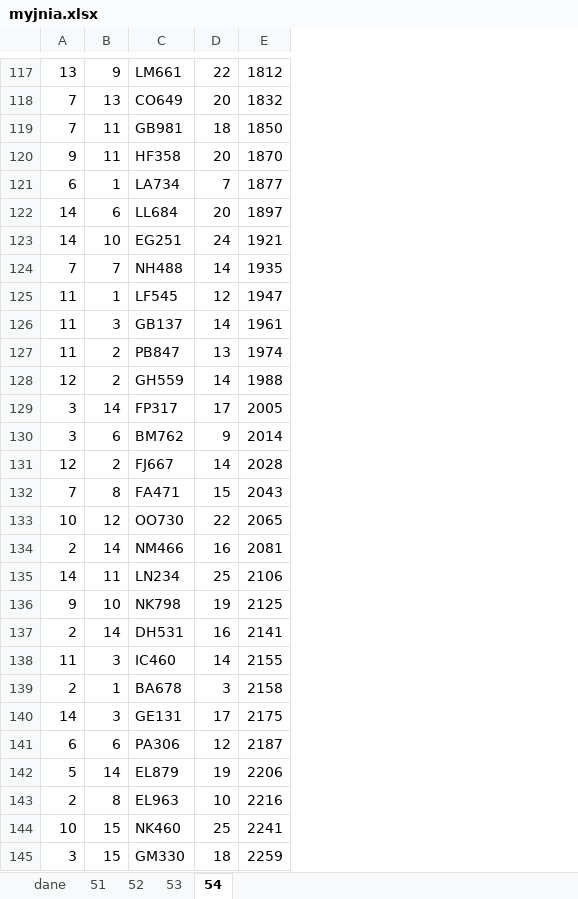
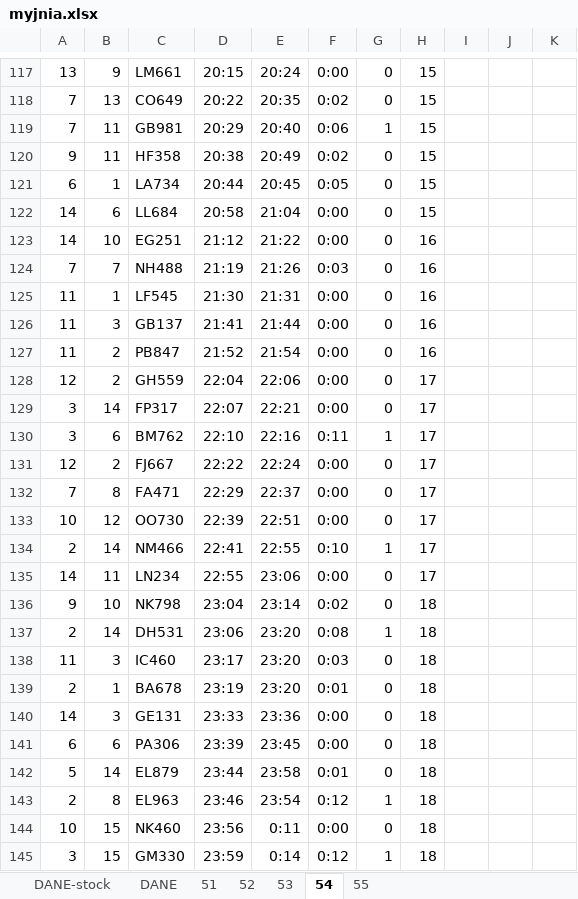
Before and after one commit to pacjo/matura, an Excel workbook: informatyka/202007/cz2/5/myjnia.xlsx, sheet 54, drawn as a sheet; only a part is shown, gaps mark what is left out; values as stored, in another font and other column widths than the file's, no borders; charts and pictures and table styles not drawn; removed rows and columns are numbered as before the commit, all else as after; the diff covers the shown part only; the diff names each change by its address in the sheet, - before the commit and + after, or states it on an @@ line.

```diff
--- a/informatyka/202007/cz2/5/myjnia.xlsx (sheet 54)
+++ b/informatyka/202007/cz2/5/myjnia.xlsx (sheet 54)
-sheet tab: dane
+sheet tab: DANE-stock
+sheet tab: DANE
+sheet tab: 55
+column D, rows 117-145: 20:15 | 20:22 | 20:29 | 20:38 | 20:44 | 20:58 | 21:12 | 21:19 | 21:30 | 21:41 | 21:52 | 22:04 | 22:07 | 22:10 | 22:22 | 22:29 | 22:39 | 22:41 | 22:55 | 23:04 | 23:06 | 23:17 | 23:19 | 23:33 | 23:39 | 23:44 | 23:46 | 23:56 | 23:59
+column E, rows 117-145: 20:24 | 20:35 | 20:40 | 20:49 | 20:45 | 21:04 | 21:22 | 21:26 | 21:31 | 21:44 | 21:54 | 22:06 | 22:21 | 22:16 | 22:24 | 22:37 | 22:51 | 22:55 | 23:06 | 23:14 | 23:20 | 23:20 | 23:20 | 23:36 | 23:45 | 23:58 | 23:54 | 0:11 | 0:14
+column F, rows 117-145: 0:00 | 0:02 | 0:06 | 0:02 | 0:05 | 0:00 | 0:00 | 0:03 | 0:00 | 0:00 | 0:00 | 0:00 | 0:00 | 0:11 | 0:00 | 0:00 | 0:00 | 0:10 | 0:00 | 0:02 | 0:08 | 0:03 | 0:01 | 0:00 | 0:00 | 0:01 | 0:12 | 0:00 | 0:12
+column G, rows 117-145: 0 | 0 | 1 | 0 | 0 | 0 | 0 | 0 | 0 | 0 | 0 | 0 | 0 | 1 | 0 | 0 | 0 | 1 | 0 | 0 | 1 | 0 | 0 | 0 | 0 | 0 | 1 | 0 | 1
-column E, rows 117-145: 1812 | 1832 | 1850 | 1870 | 1877 | 1897 | 1921 | 1935 | 1947 | 1961 | 1974 | 1988 | 2005 | 2014 | 2028 | 2043 | 2065 | 2081 | 2106 | 2125 | 2141 | 2155 | 2158 | 2175 | 2187 | 2206 | 2216 | 2241 | 2259
+column I, empty
+column J, empty
+column K, empty
-H117: 22
+H117: 15
-H118: 20
+H118: 15
-H119: 18
+H119: 15
-H120: 20
+H120: 15
-H121: 7
+H121: 15
-H122: 20
+H122: 15
-H123: 24
+H123: 16
-H124: 14
+H124: 16
-H125: 12
+H125: 16
-H126: 14
+H126: 16
-H127: 13
+H127: 16
-H128: 14
+H128: 17
-H130: 9
+H130: 17
-H131: 14
+H131: 17
-H132: 15
+H132: 17
-H133: 22
+H133: 17
-H134: 16
+H134: 17
-H135: 25
+H135: 17
-H136: 19
+H136: 18
-H137: 16
+H137: 18
-H138: 14
+H138: 18
-H139: 3
+H139: 18
-H140: 17
+H140: 18
-H141: 12
+H141: 18
-H142: 19
+H142: 18
-H143: 10
+H143: 18
-H144: 25
+H144: 18
```
Also changed, not shown: 1 added row, 1 removed row, 113 edited cells and cell formats elsewhere in this sheet, sheet 52, sheet 53, sheet 51, formulas that keep their value, charts or pictures, 6 other files.
